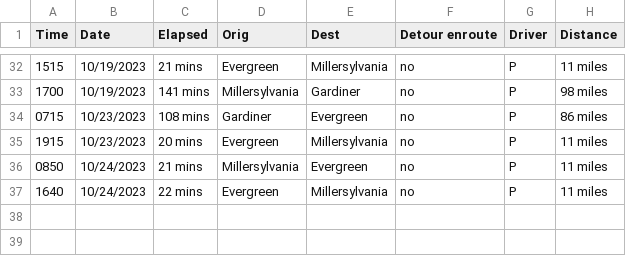
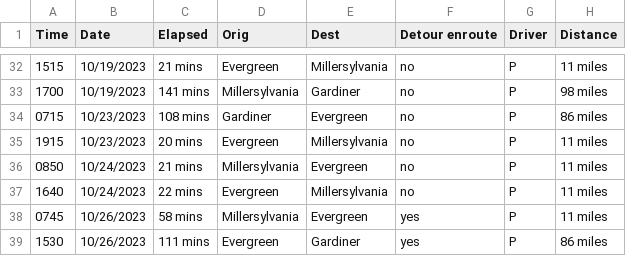
Before and after one commit to TheEvergreenStateCollege/upper-division-cs-23-24, a CSV file: dsa-23au/java-dsa/pswish-natmcl/pswish-app/src/resources/DataSet_DSAau_pswish.csv, drawn as a sheet; only a part is shown, gaps mark what is left out.

Commit message:
Changes to Final project work, v.051
1. Why is this change being made?
	Adding in methods and tests to continue the progress
2. What has changed?
	Added base methods to Car and Driver classes,
	Added working tests for 4 classes
	Added up to current data to data sheet, now up to 39 lines
3. How was this tested?
	with mvn test, 13 tests passed
4. Anything else to discus?
	Putting this on a separate branch for now
5. Any other documentation?
	nothing new to disclose

```diff
--- a/dsa-23au/java-dsa/pswish-natmcl/pswish-app/src/resources/DataSet_DSAau_pswish.csv
+++ b/dsa-23au/java-dsa/pswish-natmcl/pswish-app/src/resources/DataSet_DSAau_pswish.csv
@@ -37 +37,3 @@ Time,Date,Elapsed,Orig,Dest,Detour enroute,Driver,Distance
 1640,10/24/2023,22 mins,Evergreen,Millersylvania,no,P,11 miles
+0745,10/26/2023,58 mins,Millersylvania,Evergreen,yes,P,11 miles
+1530,10/26/2023,111 mins,Evergreen,Gardiner,yes,P,86 miles
```
Also changed, not shown: 6 other files.
